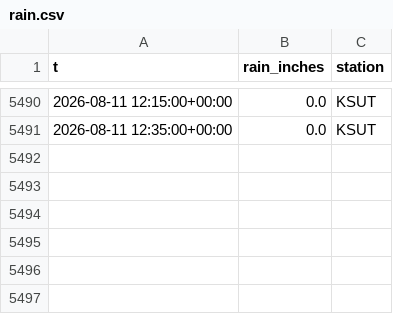
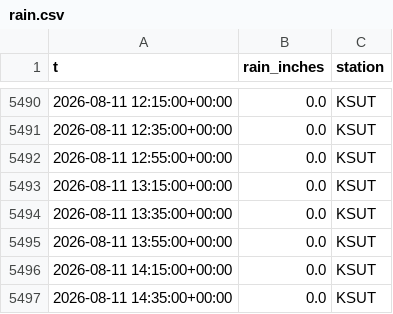
Before and after one commit to richardmhuse/do-not-hit-the-bridge-V2, a CSV file: data/raw/rain.csv, drawn as a sheet; only a part is shown, gaps mark what is left out.

```diff
--- a/data/raw/rain.csv
+++ b/data/raw/rain.csv
@@ -5491 +5491,7 @@ t,rain_inches,station
 2026-08-11 12:35:00+00:00,0.0,KSUT
+2026-08-11 12:55:00+00:00,0.0,KSUT
+2026-08-11 13:15:00+00:00,0.0,KSUT
+2026-08-11 13:35:00+00:00,0.0,KSUT
+2026-08-11 13:55:00+00:00,0.0,KSUT
+2026-08-11 14:15:00+00:00,0.0,KSUT
+2026-08-11 14:35:00+00:00,0.0,KSUT
```
Also changed, not shown: data/processed/combined.csv, data/processed/forecast.csv, 36 other files.
